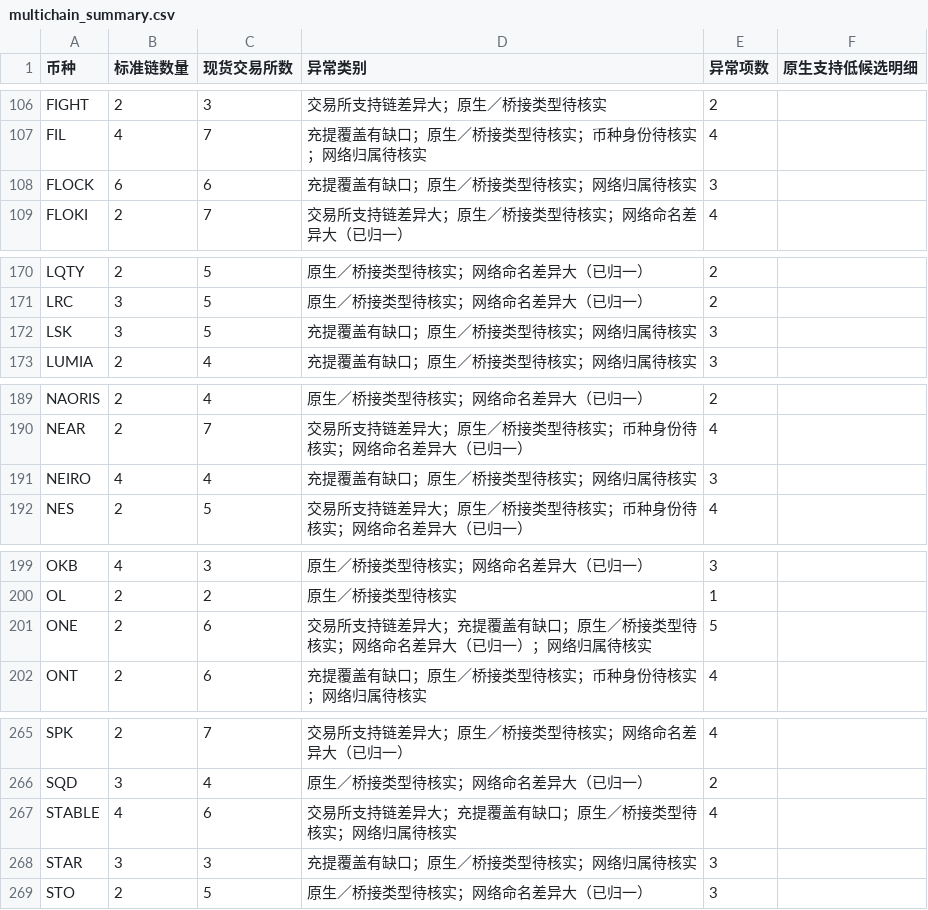
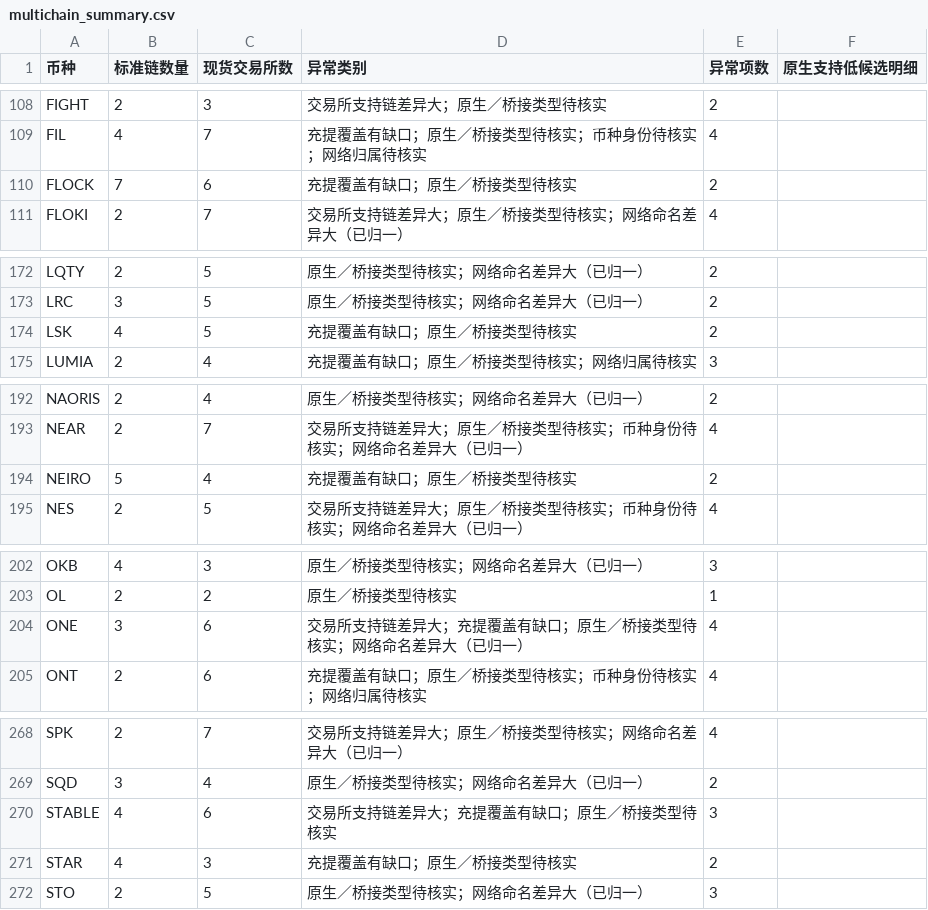
Before and after one commit to mizunoeth-me/tfund_risk_score_dashborad, a CSV file: data/multichain_summary.csv, drawn as a sheet; only a part is shown, gaps mark what is left out; the diff covers the shown part only.

```diff
--- a/data/multichain_summary.csv
+++ b/data/multichain_summary.csv
@@ -107,3 +109,3 @@ FIGHT,2,3,交易所支持链差异大；原生／桥接类型待核实,2,
 FIL,4,7,充提覆盖有缺口；原生／桥接类型待核实；币种身份待核实；网络归属待核实,4,
-FLOCK,6,6,充提覆盖有缺口；原生／桥接类型待核实；网络归属待核实,3,
+FLOCK,7,6,充提覆盖有缺口；原生／桥接类型待核实,2,
 FLOKI,2,7,交易所支持链差异大；原生／桥接类型待核实；网络命名差异大（已归一）,4,
@@ -171,3 +173,3 @@ LQTY,2,5,原生／桥接类型待核实；网络命名差异大（已归一）,2
 LRC,3,5,原生／桥接类型待核实；网络命名差异大（已归一）,2,
-LSK,3,5,充提覆盖有缺口；原生／桥接类型待核实；网络归属待核实,3,
+LSK,4,5,充提覆盖有缺口；原生／桥接类型待核实,2,
 LUMIA,2,4,充提覆盖有缺口；原生／桥接类型待核实；网络归属待核实,3,
@@ -190,3 +193,3 @@ NAORIS,2,4,原生／桥接类型待核实；网络命名差异大（已归一）
 NEAR,2,7,交易所支持链差异大；原生／桥接类型待核实；币种身份待核实；网络命名差异大（已归一）,4,
-NEIRO,4,4,充提覆盖有缺口；原生／桥接类型待核实；网络归属待核实,3,
+NEIRO,5,4,充提覆盖有缺口；原生／桥接类型待核实,2,
 NES,2,5,交易所支持链差异大；原生／桥接类型待核实；币种身份待核实；网络命名差异大（已归一）,4,
@@ -200,3 +203,3 @@ OKB,4,3,原生／桥接类型待核实；网络命名差异大（已归一）,3,
 OL,2,2,原生／桥接类型待核实,1,
-ONE,2,6,交易所支持链差异大；充提覆盖有缺口；原生／桥接类型待核实；网络命名差异大（已归一）；网络归属待核实,5,
+ONE,3,6,交易所支持链差异大；充提覆盖有缺口；原生／桥接类型待核实；网络命名差异大（已归一）,4,
 ONT,2,6,充提覆盖有缺口；原生／桥接类型待核实；币种身份待核实；网络归属待核实,4,
@@ -266,4 +269,4 @@ SPK,2,7,交易所支持链差异大；原生／桥接类型待核实；网络命
 SQD,3,4,原生／桥接类型待核实；网络命名差异大（已归一）,2,
-STABLE,4,6,交易所支持链差异大；充提覆盖有缺口；原生／桥接类型待核实；网络归属待核实,4,
-STAR,3,3,充提覆盖有缺口；原生／桥接类型待核实；网络归属待核实,3,
+STABLE,4,6,交易所支持链差异大；充提覆盖有缺口；原生／桥接类型待核实,3,
+STAR,4,3,充提覆盖有缺口；原生／桥接类型待核实,2,
 STO,2,5,原生／桥接类型待核实；网络命名差异大（已归一）,3,
```
Also changed, not shown: 3 added rows and 39 edited cells elsewhere in this file, data/asset_data_gaps.csv, data/multichain_anomalies.csv, 4 other files.
